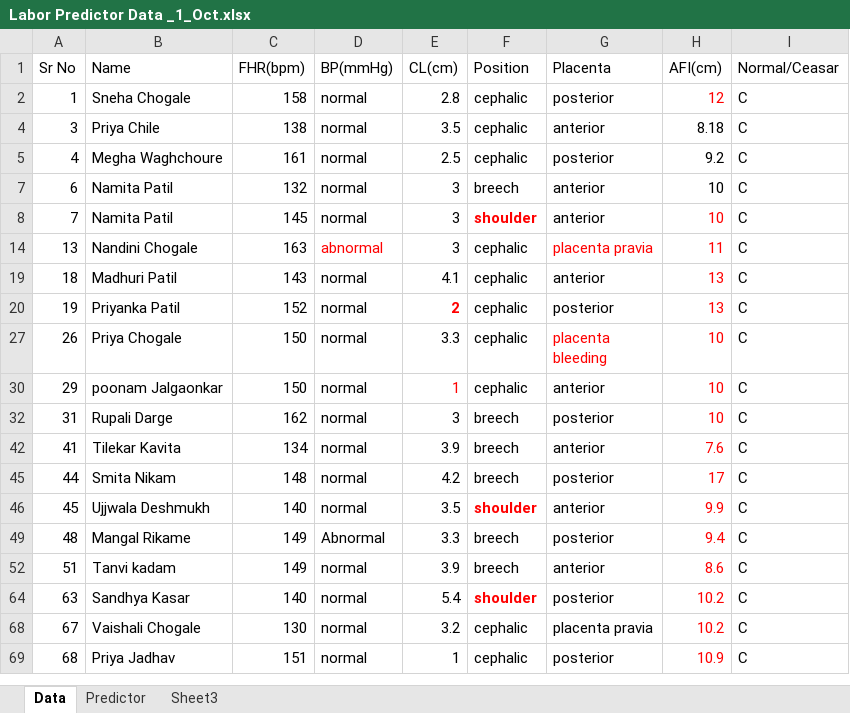
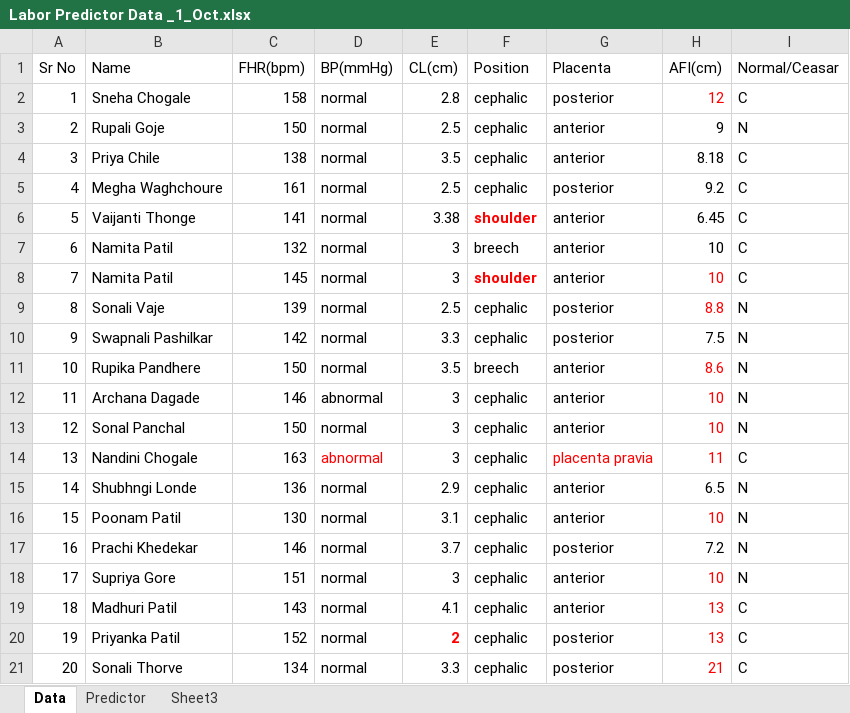
Before and after one commit to laborpredictor/LaborPredictor, an Excel workbook: Labor Predictor Data _1_Oct.xlsx, sheet Data, drawn as a sheet; only a part is shown; the shorter side is filled out with more unchanged rows; values as stored, in another font and other column widths than the file's, no borders; conditional formats not drawn; the diff covers the shown part only; the diff names each change by its address in the sheet, - before the commit and + after, or states it on an @@ line.

```diff
--- a/Labor Predictor Data _1_Oct.xlsx (sheet Data)
+++ b/Labor Predictor Data _1_Oct.xlsx (sheet Data)
@@ row 3 unhidden: 2 | Rupali Goje | 150 | normal | 2.5 | cephalic | anterior | 9 | N @@
@@ row 6 unhidden: 5 | Vaijanti Thonge | 141 | normal | 3.38 | shoulder | anterior | 6.45 | C @@
@@ row 9 unhidden: 8 | Sonali Vaje | 139 | normal | 2.5 | cephalic | posterior | 8.8 | N @@
@@ row 10 unhidden: 9 | Swapnali Pashilkar | 142 | normal | 3.3 | cephalic | posterior | 7.5 | N @@
@@ row 11 unhidden: 10 | Rupika Pandhere | 150 | normal | 3.5 | breech | anterior | 8.6 | N @@
@@ row 12 unhidden: 11 | Archana Dagade | 146 | abnormal | 3 | cephalic | anterior | 10 | N @@
@@ row 13 unhidden: 12 | Sonal Panchal | 150 | normal | 3 | cephalic | anterior | 10 | N @@
@@ row 15 unhidden: 14 | Shubhngi Londe | 136 | normal | 2.9 | cephalic | anterior | 6.5 | N @@
@@ row 16 unhidden: 15 | Poonam Patil | 130 | normal | 3.1 | cephalic | anterior | 10 | N @@
@@ row 17 unhidden: 16 | Prachi Khedekar | 146 | normal | 3.7 | cephalic | posterior | 7.2 | N @@
@@ row 18 unhidden: 17 | Supriya Gore | 151 | normal | 3 | cephalic | anterior | 10 | N @@
@@ row 21 unhidden: 20 | Sonali Thorve | 134 | normal | 3.3 | cephalic | posterior | 21 | C @@
```
Also changed, not shown: 39 hidden or unhidden rows elsewhere in this sheet, 8 other files.
